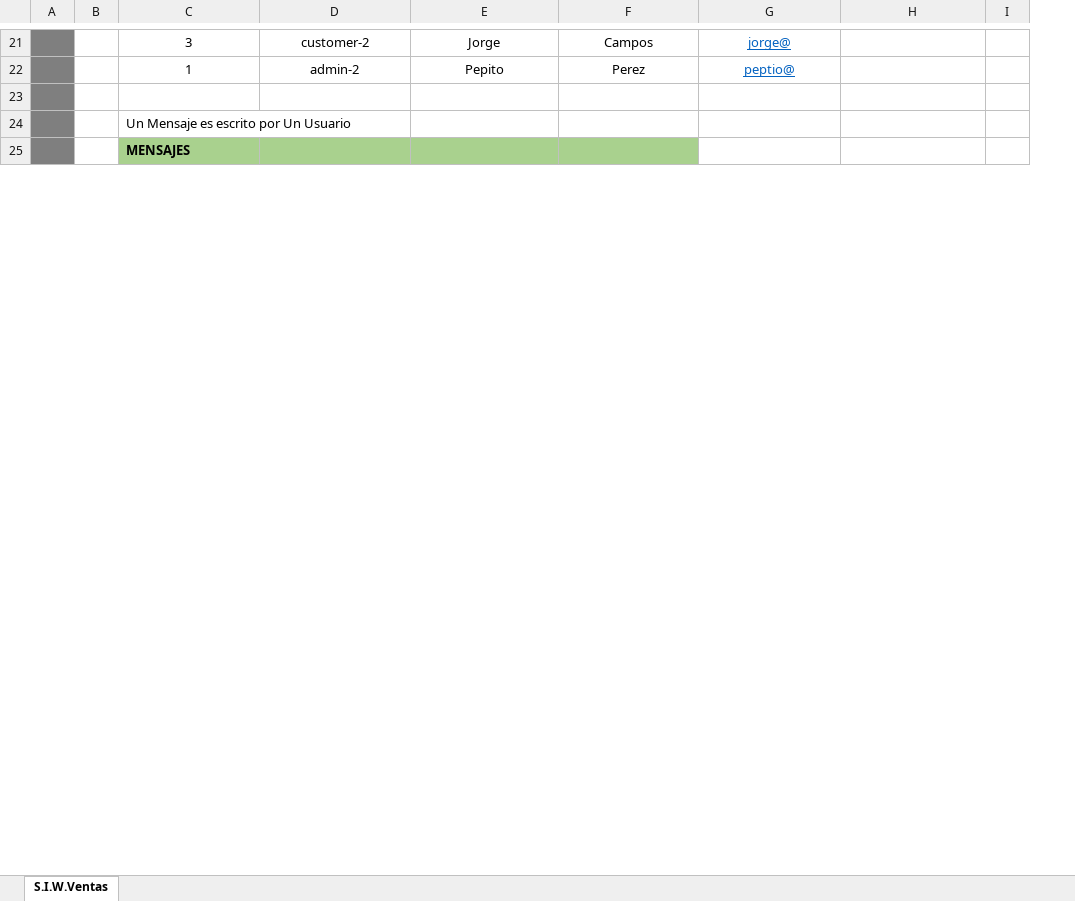
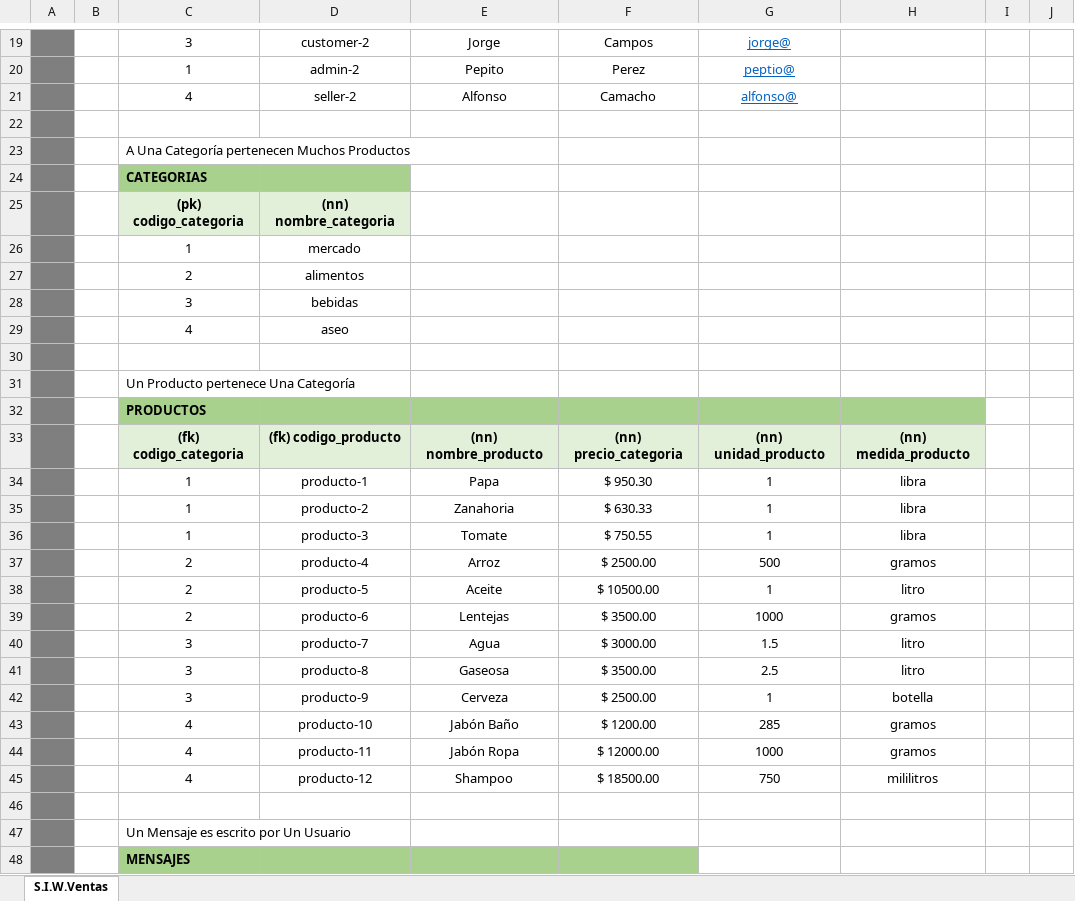
Before and after one commit to diego43372/adsi_n-2395871_g3, an Excel workbook: assets/docs/Trim3/Trim3_Ev1-ModeloRelacional/Trim3_Ev1_1-Normalización/Trim3_Ev1_1-Normalización_MER.xlsx, sheet S.I.W.Ventas, drawn as a sheet; only a part is shown, gaps mark what is left out; values as stored, in another font and other column widths than the file's, no borders; removed rows and columns are numbered as before the commit, all else as after; the diff covers the shown part only; the diff names each change by its address in the sheet, - before the commit and + after, or states it on an @@ line.

```diff
--- a/assets/docs/Trim3/Trim3_Ev1-ModeloRelacional/Trim3_Ev1_1-Normalización/Trim3_Ev1_1-Normalización_MER.xlsx (sheet S.I.W.Ventas)
+++ b/assets/docs/Trim3/Trim3_Ev1-ModeloRelacional/Trim3_Ev1_1-Normalización/Trim3_Ev1_1-Normalización_MER.xlsx (sheet S.I.W.Ventas)
-column I, empty
+column I, empty
+column J, empty
+row 21:  |  | 4 | seller-2 | Alfonso | Camacho | alfonso@
+row 22: (empty)
+row 23:  |  | A Una Categoría pertenecen Muchos Productos
+row 24:  |  | CATEGORIAS
@@ row 44 moved to row 25: (pk) codigo_categoria @@
+row 26:  |  | 1 | mercado
+row 27:  |  | 2 | alimentos
+row 28:  |  | 3 | bebidas
+row 29:  |  | 4 | aseo
+row 30: (empty)
+row 31:  |  | Un Producto pertenece Una Categoría
+row 32:  |  | PRODUCTOS
@@ row 52 moved to row 33: (fk) codigo_categoria @@
+row 34:  |  | 1 | producto-1 | Papa | $ 950.30 | 1 | libra
+row 35:  |  | 1 | producto-2 | Zanahoria | $ 630.33 | 1 | libra
+row 36:  |  | 1 | producto-3 | Tomate | $ 750.55 | 1 | libra
+row 37:  |  | 2 | producto-4 | Arroz | $ 2500.00 | 500 | gramos
+row 38:  |  | 2 | producto-5 | Aceite | $ 10500.00 | 1 | litro
+row 39:  |  | 2 | producto-6 | Lentejas | $ 3500.00 | 1000 | gramos
+row 40:  |  | 3 | producto-7 | Agua | $ 3000.00 | 1.5 | litro
+row 41:  |  | 3 | producto-8 | Gaseosa | $ 3500.00 | 2.5 | litro
+row 42:  |  | 3 | producto-9 | Cerveza | $ 2500.00 | 1 | botella
+row 43:  |  | 4 | producto-10 | Jabón Baño | $ 1200.00 | 285 | gramos
+row 44:  |  | 4 | producto-11 | Jabón Ropa | $ 12000.00 | 1000 | gramos
+row 45:  |  | 4 | producto-12 | Shampoo | $ 18500.00 | 750 | mililitros
```
Also changed, not shown: 40 added rows, 16 removed rows, 34 edited cells and cell formats elsewhere in this sheet, 8 other files.
